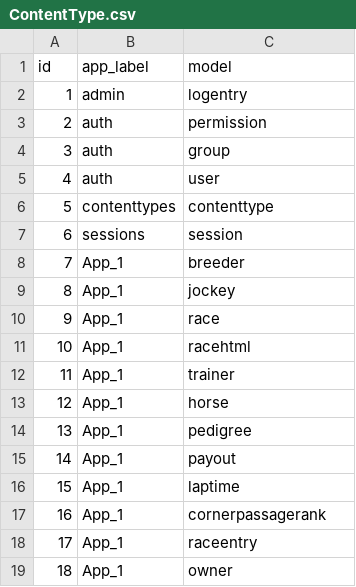
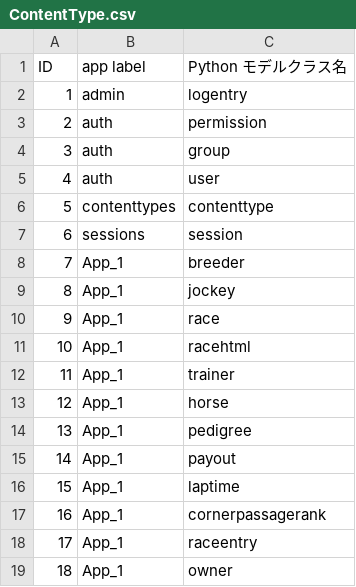
Before and after one commit to Yutanza/keiba_1_django, a CSV file: module_csv/csv/ContentType.csv, drawn as a sheet; removed rows and columns are numbered as before the commit, all else as after; the diff names each change by its address in the sheet, - before the commit and + after, or states it on an @@ line.

```diff
--- a/module_csv/csv/ContentType.csv
+++ b/module_csv/csv/ContentType.csv
-row 1: id | app_label | model
+row 1: ID | app label | Python モデルクラス名
```
Also changed, not shown: module_csv/csv/Permission.csv, module_csv/csv/Race.csv, 18 other files.
